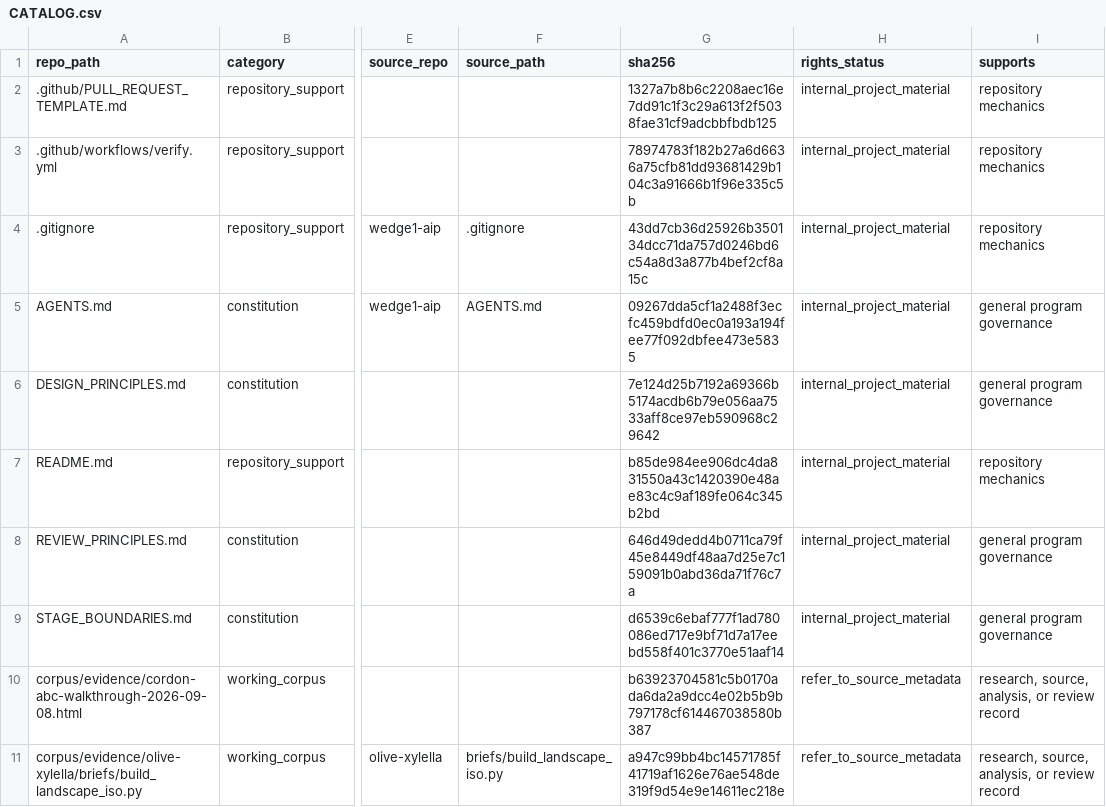
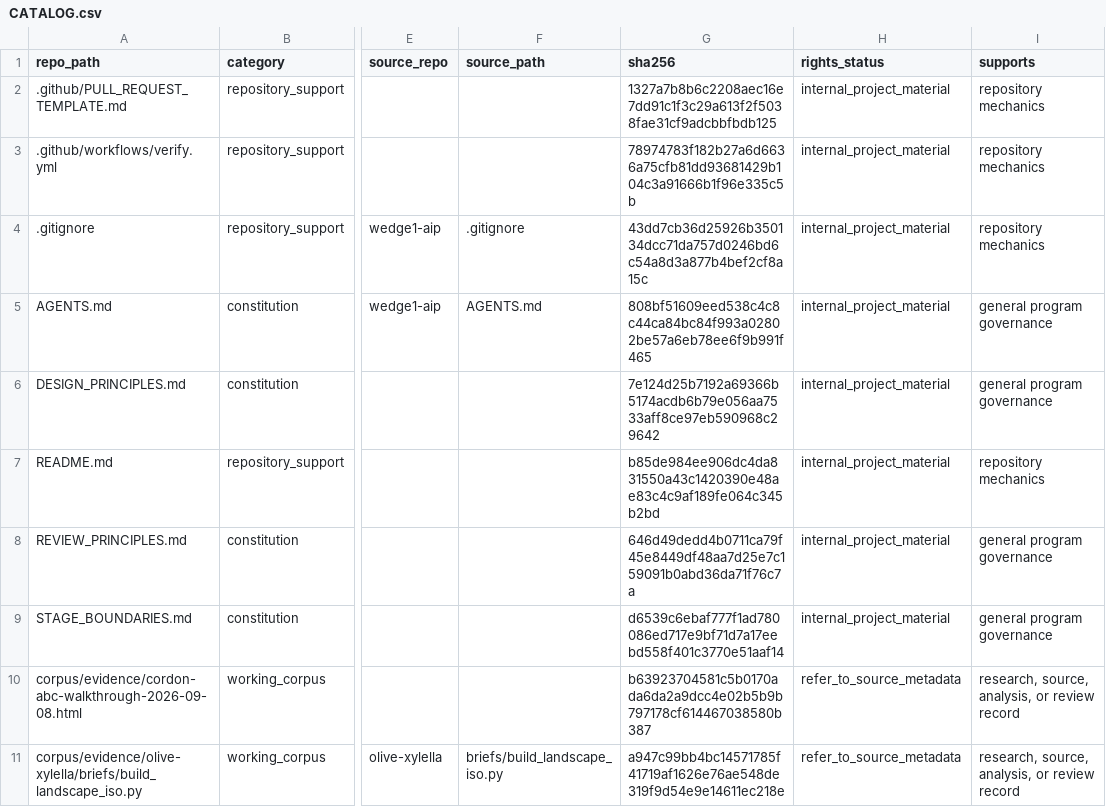
Before and after one commit to owassmer/CORDON, a CSV file: corpus/CATALOG.csv, drawn as a sheet; only a part is shown, gaps mark what is left out; the diff names each change by its address in the sheet, - before the commit and + after, or states it on an @@ line.

```diff
--- a/corpus/CATALOG.csv
+++ b/corpus/CATALOG.csv
-G5 (sha256): 09267dda5cf1a2488f3ecfc459bdfd0ec0a193a194fee77f092dbfee473e5835
+G5 (sha256): 808bf51609eed538c4c8c44ca84bc84f993a02802be57a6eb78ee6f9b991f465
```
Also changed, not shown: 1 other file.
